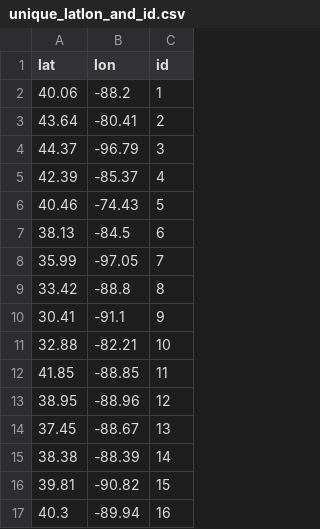
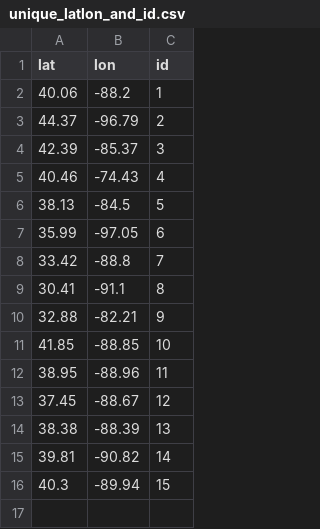
Before and after one commit to Matthews-Research-Group/biomass-crops-marginal-land, a CSV file: switchgrass/data/weather/NASA_data/unique_latlon_and_id.csv, drawn as a sheet.

```diff
--- a/switchgrass/data/weather/NASA_data/unique_latlon_and_id.csv
+++ b/switchgrass/data/weather/NASA_data/unique_latlon_and_id.csv
@@ -2,16 +2,15 @@
 40.06,-88.2,1
-43.64,-80.41,2
-44.37,-96.79,3
-42.39,-85.37,4
-40.46,-74.43,5
-38.13,-84.5,6
-35.99,-97.05,7
-33.42,-88.8,8
-30.41,-91.1,9
-32.88,-82.21,10
-41.85,-88.85,11
-38.95,-88.96,12
-37.45,-88.67,13
-38.38,-88.39,14
-39.81,-90.82,15
-40.3,-89.94,16
+44.37,-96.79,2
+42.39,-85.37,3
+40.46,-74.43,4
+38.13,-84.5,5
+35.99,-97.05,6
+33.42,-88.8,7
+30.41,-91.1,8
+32.88,-82.21,9
+41.85,-88.85,10
+38.95,-88.96,11
+37.45,-88.67,12
+38.38,-88.39,13
+39.81,-90.82,14
+40.3,-89.94,15
```
Also changed, not shown: 3 other files.
